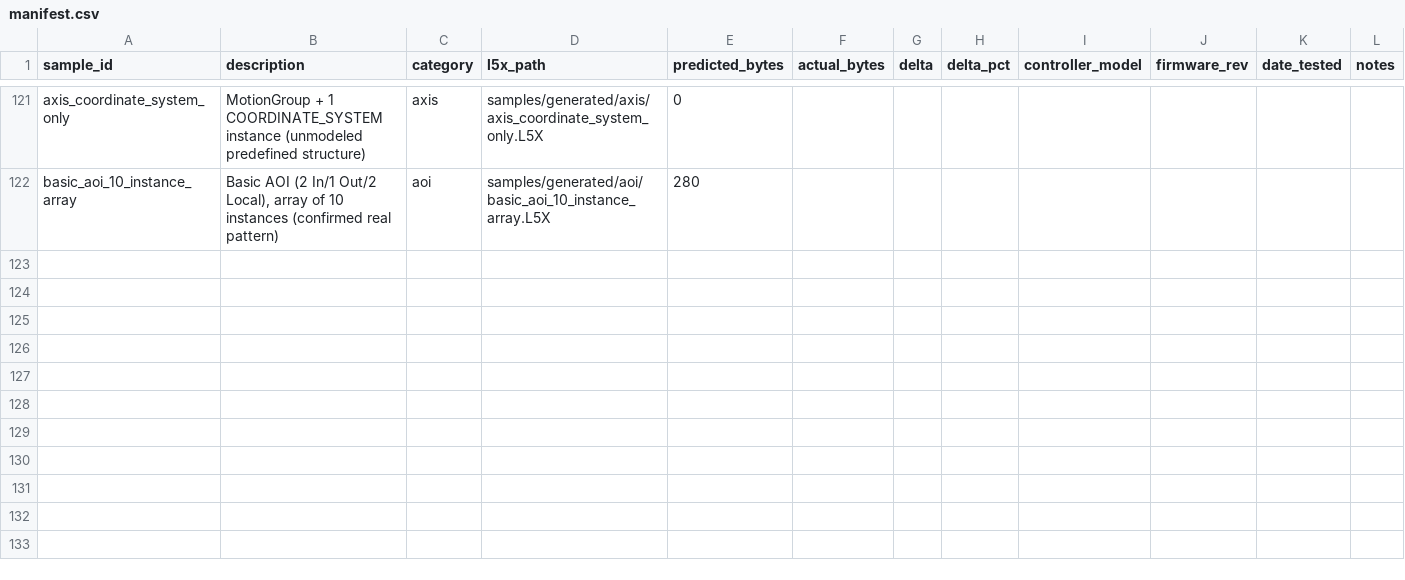
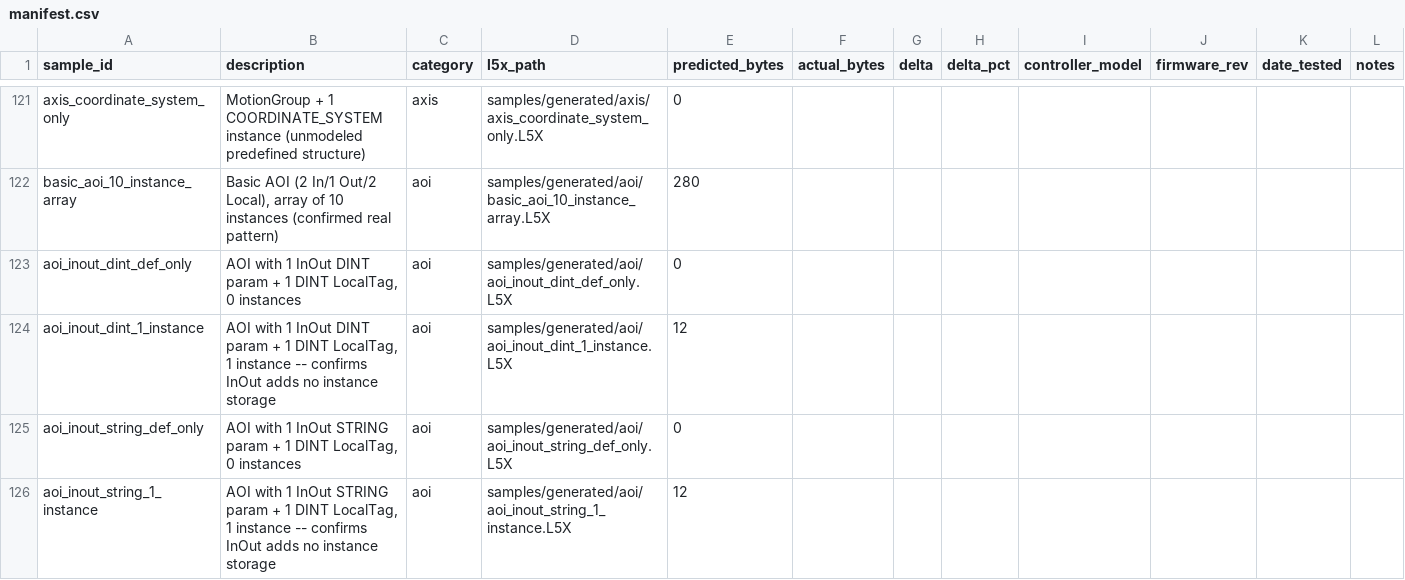
Before and after one commit to jholm90/logixMemoryMap, a CSV file: samples/manifest.csv, drawn as a sheet; only a part is shown, gaps mark what is left out; the diff names each change by its address in the sheet, - before the commit and + after, or states it on an @@ line.

```diff
--- a/samples/manifest.csv
+++ b/samples/manifest.csv
+row 123: aoi_inout_dint_def_only | AOI with 1 InOut DINT param + 1 DINT LocalTag, 0 instances | aoi | samples/generated/aoi/aoi_inout_dint_def_only.L5X | 0
+row 124: aoi_inout_dint_1_instance | AOI with 1 InOut DINT param + 1 DINT LocalTag, 1 instance -- confirms InOut adds no instance storage | aoi | samples/generated/aoi/aoi_inout_dint_1_instance.L5X | 12
+row 125: aoi_inout_string_def_only | AOI with 1 InOut STRING param + 1 DINT LocalTag, 0 instances | aoi | samples/generated/aoi/aoi_inout_string_def_only.L5X | 0
+row 126: aoi_inout_string_1_instance | AOI with 1 InOut STRING param + 1 DINT LocalTag, 1 instance -- confirms InOut adds no instance storage | aoi | samples/generated/aoi/aoi_inout_string_1_instance.L5X | 12
```
Also changed, not shown: 25 other files.
